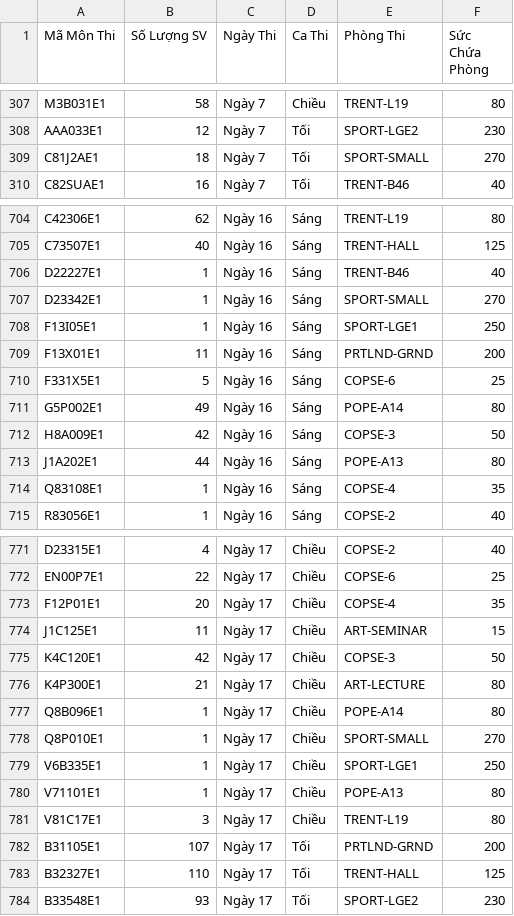
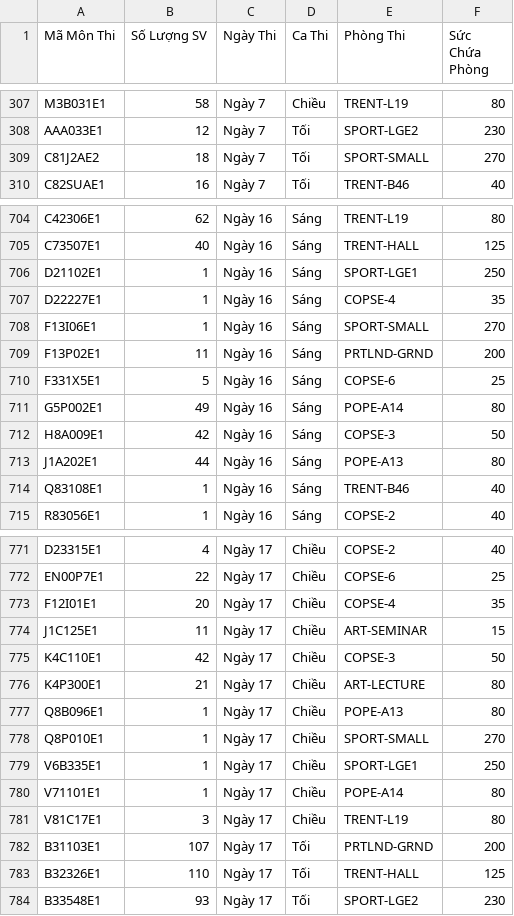
Before and after one commit to antlerjely96/GreedyGraphColoring, a CSV file: Lich_Thi_DSATUR.csv, drawn as a sheet; only a part is shown, gaps mark what is left out; the diff covers the shown part only.

```diff
--- a/Lich_Thi_DSATUR.csv
+++ b/Lich_Thi_DSATUR.csv
@@ -308,3 +308,3 @@ M3B031E1,58,Ngày 7,Chiều,TRENT-L19,80
 AAA033E1,12,Ngày 7,Tối,SPORT-LGE2,230
-C81J2AE1,18,Ngày 7,Tối,SPORT-SMALL,270
+C81J2AE2,18,Ngày 7,Tối,SPORT-SMALL,270
 C82SUAE1,16,Ngày 7,Tối,TRENT-B46,40
@@ -705,6 +705,6 @@ C42306E1,62,Ngày 16,Sáng,TRENT-L19,80
 C73507E1,40,Ngày 16,Sáng,TRENT-HALL,125
-D22227E1,1,Ngày 16,Sáng,TRENT-B46,40
-D23342E1,1,Ngày 16,Sáng,SPORT-SMALL,270
-F13I05E1,1,Ngày 16,Sáng,SPORT-LGE1,250
-F13X01E1,11,Ngày 16,Sáng,PRTLND-GRND,200
+D21102E1,1,Ngày 16,Sáng,SPORT-LGE1,250
+D22227E1,1,Ngày 16,Sáng,COPSE-4,35
+F13I06E1,1,Ngày 16,Sáng,SPORT-SMALL,270
+F13P02E1,11,Ngày 16,Sáng,PRTLND-GRND,200
 F331X5E1,5,Ngày 16,Sáng,COPSE-6,25
@@ -713,3 +713,3 @@ H8A009E1,42,Ngày 16,Sáng,COPSE-3,50
 J1A202E1,44,Ngày 16,Sáng,POPE-A13,80
-Q83108E1,1,Ngày 16,Sáng,COPSE-4,35
+Q83108E1,1,Ngày 16,Sáng,TRENT-B46,40
 R83056E1,1,Ngày 16,Sáng,COPSE-2,40
@@ -772,13 +772,13 @@ D23315E1,4,Ngày 17,Chiều,COPSE-2,40
 EN00P7E1,22,Ngày 17,Chiều,COPSE-6,25
-F12P01E1,20,Ngày 17,Chiều,COPSE-4,35
+F12I01E1,20,Ngày 17,Chiều,COPSE-4,35
 J1C125E1,11,Ngày 17,Chiều,ART-SEMINAR,15
-K4C120E1,42,Ngày 17,Chiều,COPSE-3,50
+K4C110E1,42,Ngày 17,Chiều,COPSE-3,50
 K4P300E1,21,Ngày 17,Chiều,ART-LECTURE,80
-Q8B096E1,1,Ngày 17,Chiều,POPE-A14,80
+Q8B096E1,1,Ngày 17,Chiều,POPE-A13,80
 Q8P010E1,1,Ngày 17,Chiều,SPORT-SMALL,270
 V6B335E1,1,Ngày 17,Chiều,SPORT-LGE1,250
-V71101E1,1,Ngày 17,Chiều,POPE-A13,80
+V71101E1,1,Ngày 17,Chiều,POPE-A14,80
 V81C17E1,3,Ngày 17,Chiều,TRENT-L19,80
-B31105E1,107,Ngày 17,Tối,PRTLND-GRND,200
-B32327E1,110,Ngày 17,Tối,TRENT-HALL,125
+B31103E1,107,Ngày 17,Tối,PRTLND-GRND,200
+B32326E1,110,Ngày 17,Tối,TRENT-HALL,125
 B33548E1,93,Ngày 17,Tối,SPORT-LGE2,230
```
Also changed, not shown: 4 added rows, 4 removed rows and 62 edited cells elsewhere in this file, 6 other files.
